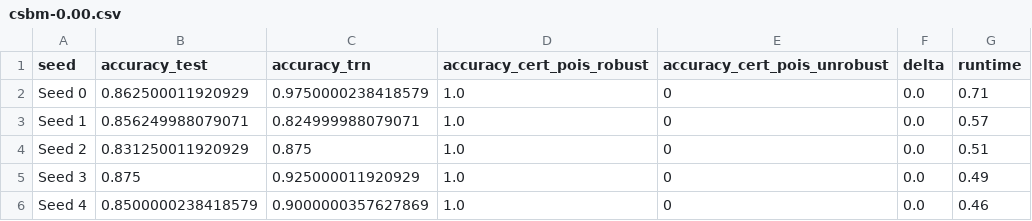
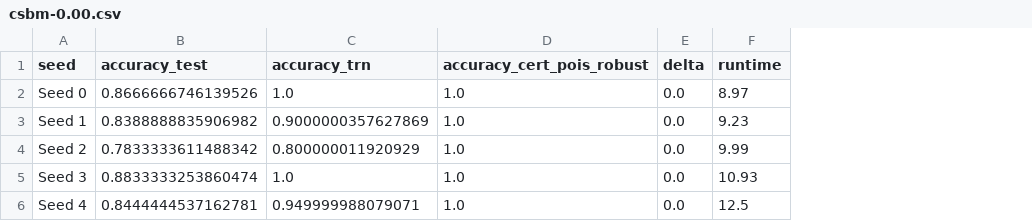
Before and after one commit to zeri27/qpcert, a CSV file: notebooks/reproduction_gcn/results/collective/csbm-0.00.csv, drawn as a sheet; removed rows and columns are numbered as before the commit, all else as after; the diff names each change by its address in the sheet, - before the commit and + after, or states it on an @@ line.

Commit message:
csbm

```diff
--- a/notebooks/reproduction_gcn/results/collective/csbm-0.00.csv
+++ b/notebooks/reproduction_gcn/results/collective/csbm-0.00.csv
-column E (accuracy_cert_pois_unrobust), rows 2-6: all 0
-B2 (accuracy_test): 0.862500011920929
+B2 (accuracy_test): 0.8666666746139526
-C2 (accuracy_trn): 0.9750000238418579
+C2 (accuracy_trn): 1.0
-F2 (runtime): 0.71
+F2 (runtime): 8.97
-B3 (accuracy_test): 0.856249988079071
+B3 (accuracy_test): 0.8388888835906982
-C3 (accuracy_trn): 0.824999988079071
+C3 (accuracy_trn): 0.9000000357627869
-F3 (runtime): 0.57
+F3 (runtime): 9.23
-B4 (accuracy_test): 0.831250011920929
+B4 (accuracy_test): 0.7833333611488342
-C4 (accuracy_trn): 0.875
+C4 (accuracy_trn): 0.800000011920929
-F4 (runtime): 0.51
+F4 (runtime): 9.99
-B5 (accuracy_test): 0.875
+B5 (accuracy_test): 0.8833333253860474
-C5 (accuracy_trn): 0.925000011920929
+C5 (accuracy_trn): 1.0
-F5 (runtime): 0.49
+F5 (runtime): 10.93
-B6 (accuracy_test): 0.8500000238418579
+B6 (accuracy_test): 0.8444444537162781
-C6 (accuracy_trn): 0.9000000357627869
+C6 (accuracy_trn): 0.949999988079071
-F6 (runtime): 0.46
+F6 (runtime): 12.5
```
Also changed, not shown: notebooks/reproduction_gcn/results/collective/csbm-0.05.csv, notebooks/reproduction_gcn/results/collective/csbm-0.10.csv, 5 other files.
